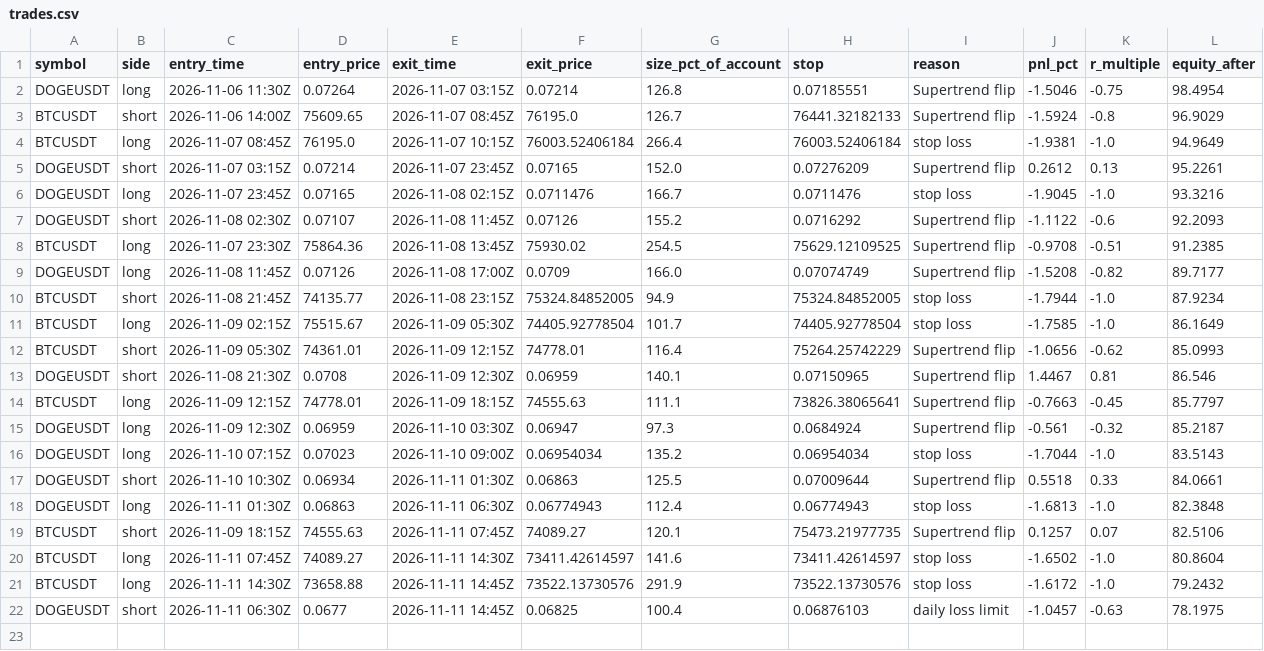
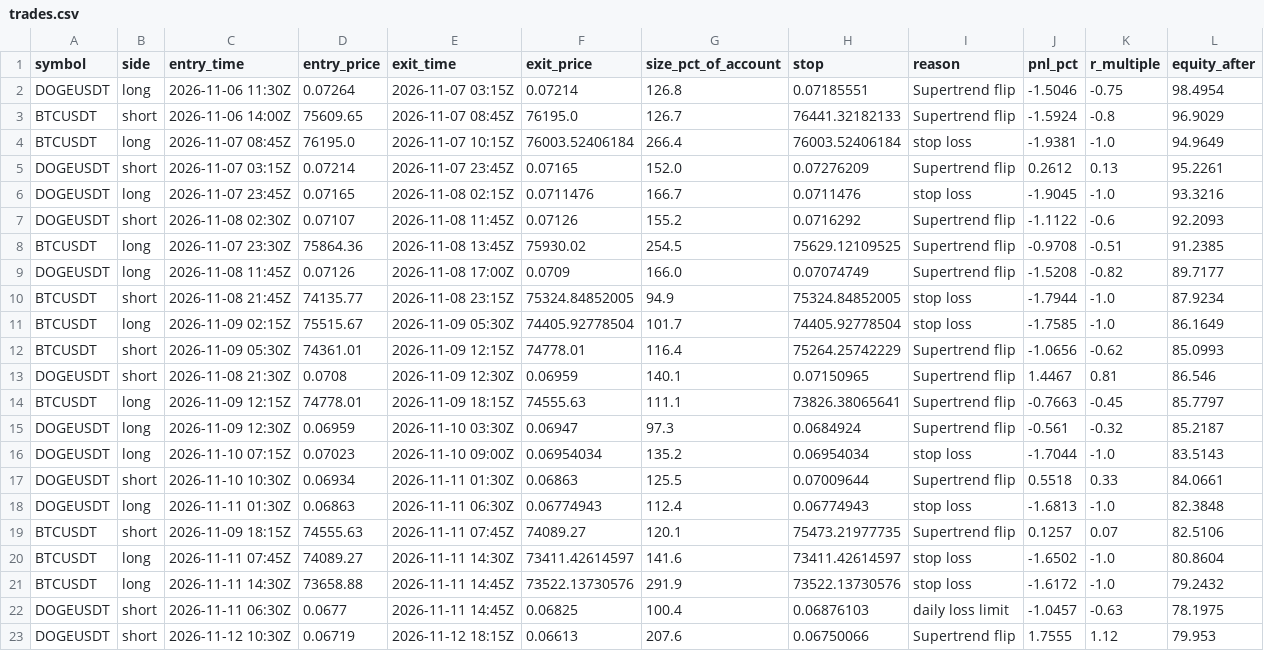
Before and after one commit to d4gh9jzy4p-arch/dema-supertrend-paper, a CSV file: trades.csv, drawn as a sheet.

```diff
--- a/trades.csv
+++ b/trades.csv
@@ -22 +22,2 @@ BTCUSDT,long,2026-11-11 14:30Z,73658.88,2026-11-11 14:45Z,73522.13730576,291.9,7
 DOGEUSDT,short,2026-11-11 06:30Z,0.0677,2026-11-11 14:45Z,0.06825,100.4,0.06876103,daily loss limit,-1.0457,-0.63,78.1975
+DOGEUSDT,short,2026-11-12 10:30Z,0.06719,2026-11-12 18:15Z,0.06613,207.6,0.06750066,Supertrend flip,1.7555,1.12,79.953
```
Also changed, not shown: 7 other files.
